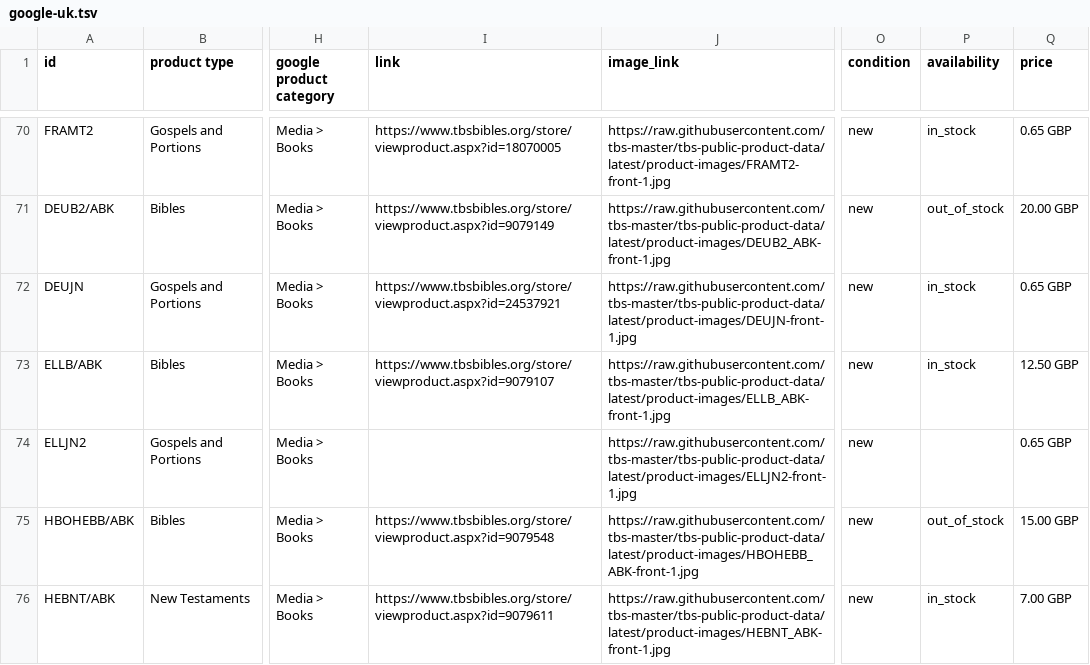
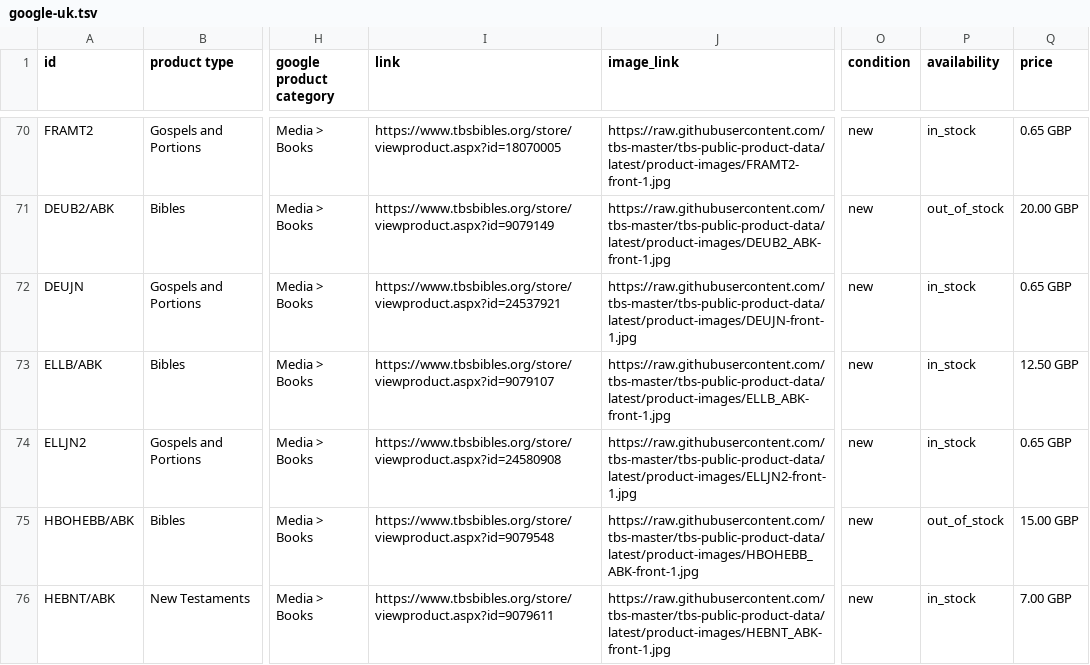
Before and after one commit to tbs-master/tbs-public-product-data, a TSV file: google-uk.tsv, drawn as a sheet; only a part is shown, gaps mark what is left out; the diff names each change by its address in the sheet, - before the commit and + after, or states it on an @@ line.

```diff
--- a/google-uk.tsv
+++ b/google-uk.tsv
-I74 (link): (empty)
+I74 (link): https://www.tbsbibles.org/store/viewproduct.aspx?id=24580908
-P74 (availability): (empty)
+P74 (availability): in_stock
```
Also changed, not shown: 2 other files.
